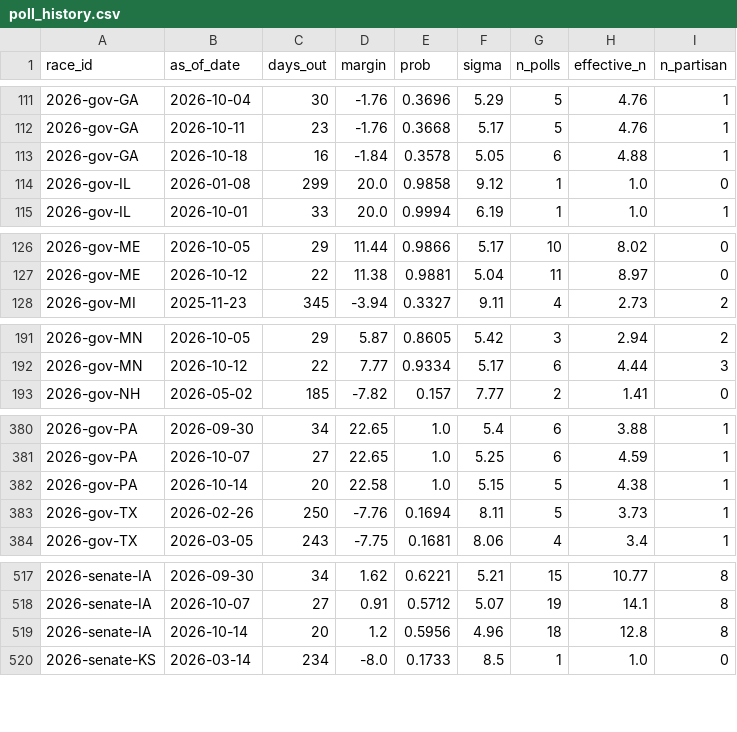
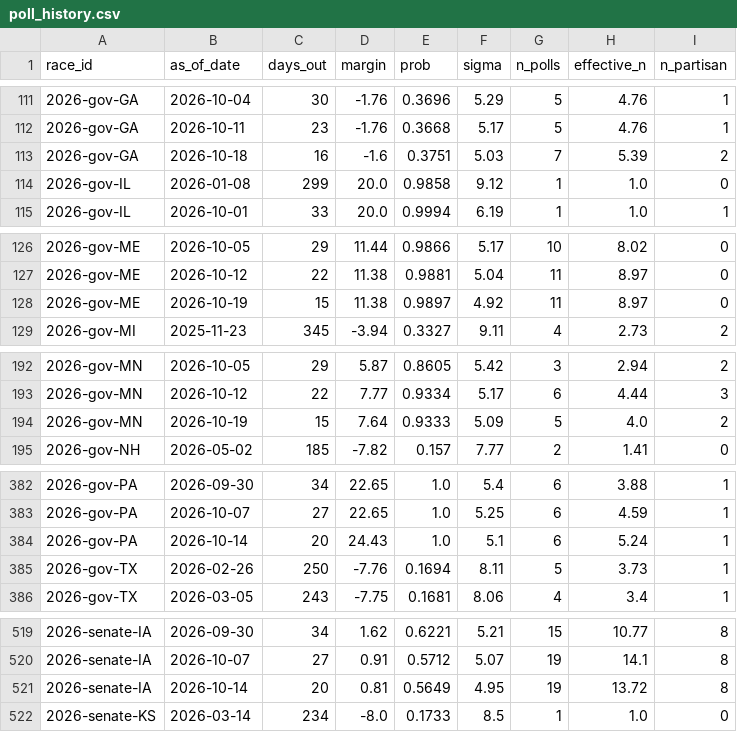
Before and after one commit to cohens714/oddsvspolls, a CSV file: data/poll_history.csv, drawn as a sheet; only a part is shown, gaps mark what is left out; the diff covers the shown part only.

```diff
--- a/data/poll_history.csv
+++ b/data/poll_history.csv
@@ -112,3 +112,3 @@ race_id,as_of_date,days_out,margin,prob,sigma,n_polls,effective_n,n_partisan
 2026-gov-GA,2026-10-11,23,-1.76,0.3668,5.17,5,4.76,1
-2026-gov-GA,2026-10-18,16,-1.84,0.3578,5.05,6,4.88,1
+2026-gov-GA,2026-10-18,16,-1.6,0.3751,5.03,7,5.39,2
 2026-gov-IL,2026-01-08,299,20.0,0.9858,9.12,1,1.0,0
@@ -127,2 +127,3 @@ race_id,as_of_date,days_out,margin,prob,sigma,n_polls,effective_n,n_partisan
 2026-gov-ME,2026-10-12,22,11.38,0.9881,5.04,11,8.97,0
+2026-gov-ME,2026-10-19,15,11.38,0.9897,4.92,11,8.97,0
 2026-gov-MI,2025-11-23,345,-3.94,0.3327,9.11,4,2.73,2
@@ -192,2 +193,3 @@ race_id,as_of_date,days_out,margin,prob,sigma,n_polls,effective_n,n_partisan
 2026-gov-MN,2026-10-12,22,7.77,0.9334,5.17,6,4.44,3
+2026-gov-MN,2026-10-19,15,7.64,0.9333,5.09,5,4.0,2
 2026-gov-NH,2026-05-02,185,-7.82,0.157,7.77,2,1.41,0
@@ -381,3 +383,3 @@ race_id,as_of_date,days_out,margin,prob,sigma,n_polls,effective_n,n_partisan
 2026-gov-PA,2026-10-07,27,22.65,1.0,5.25,6,4.59,1
-2026-gov-PA,2026-10-14,20,22.58,1.0,5.15,5,4.38,1
+2026-gov-PA,2026-10-14,20,24.43,1.0,5.1,6,5.24,1
 2026-gov-TX,2026-02-26,250,-7.76,0.1694,8.11,5,3.73,1
@@ -518,3 +520,3 @@ race_id,as_of_date,days_out,margin,prob,sigma,n_polls,effective_n,n_partisan
 2026-senate-IA,2026-10-07,27,0.91,0.5712,5.07,19,14.1,8
-2026-senate-IA,2026-10-14,20,1.2,0.5956,4.96,18,12.8,8
+2026-senate-IA,2026-10-14,20,0.81,0.5649,4.95,19,13.72,8
 2026-senate-KS,2026-03-14,234,-8.0,0.1733,8.5,1,1.0,0
```
Also changed, not shown: 8 edited cells elsewhere in this file, data/poll_averages.csv, data/poll_probabilities.csv, 3 other files.
